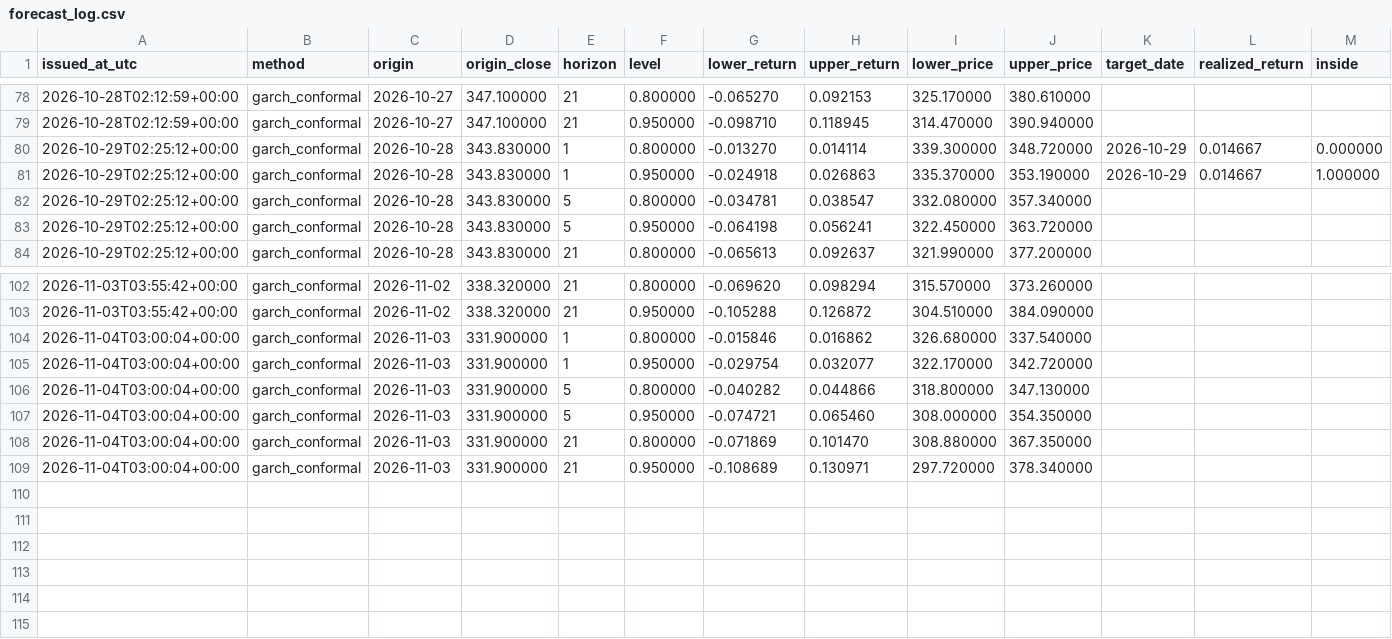
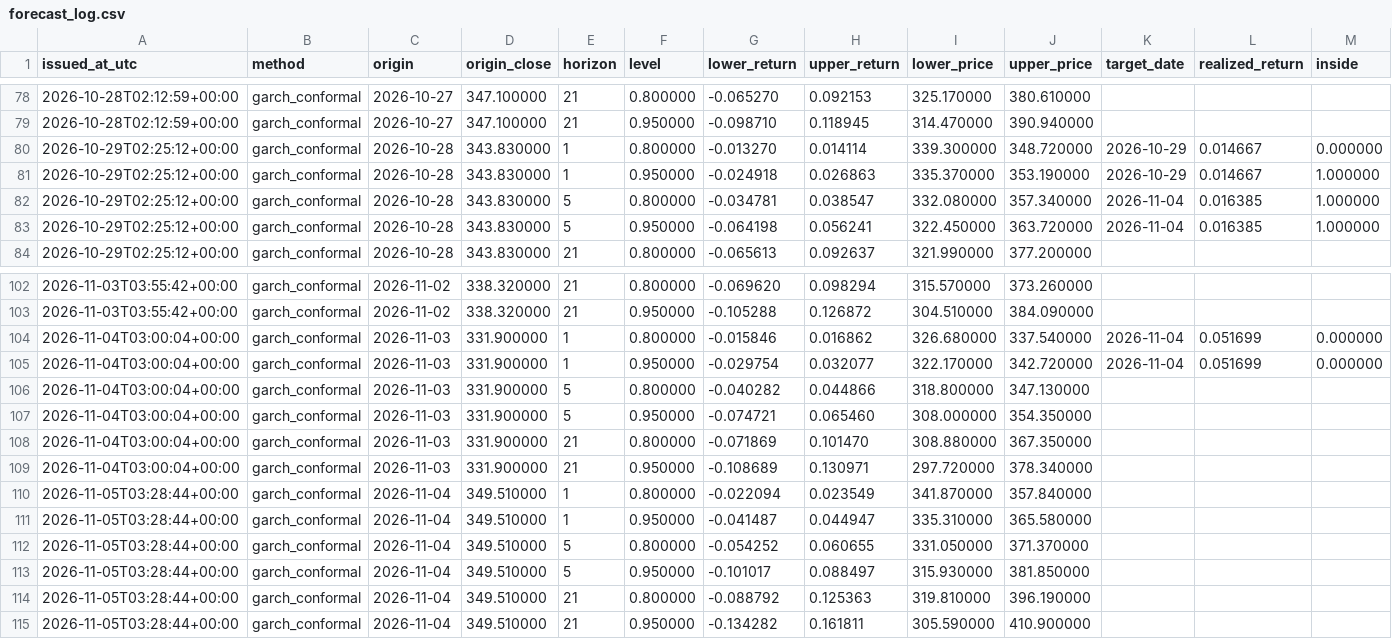
Before and after one commit to dbechrakis/aapl-forecasting-backtest, a CSV file: outputs/live/forecast_log.csv, drawn as a sheet; only a part is shown, gaps mark what is left out.

```diff
--- a/outputs/live/forecast_log.csv
+++ b/outputs/live/forecast_log.csv
@@ -81,4 +81,4 @@ issued_at_utc,method,origin,origin_close,horizon,level,lower_return,upper_return
 2026-10-29T02:25:12+00:00,garch_conformal,2026-10-28,343.830000,1,0.950000,-0.024918,0.026863,335.370000,353.190000,2026-10-29,0.014667,1.000000
-2026-10-29T02:25:12+00:00,garch_conformal,2026-10-28,343.830000,5,0.800000,-0.034781,0.038547,332.080000,357.340000,,,
-2026-10-29T02:25:12+00:00,garch_conformal,2026-10-28,343.830000,5,0.950000,-0.064198,0.056241,322.450000,363.720000,,,
+2026-10-29T02:25:12+00:00,garch_conformal,2026-10-28,343.830000,5,0.800000,-0.034781,0.038547,332.080000,357.340000,2026-11-04,0.016385,1.000000
+2026-10-29T02:25:12+00:00,garch_conformal,2026-10-28,343.830000,5,0.950000,-0.064198,0.056241,322.450000,363.720000,2026-11-04,0.016385,1.000000
 2026-10-29T02:25:12+00:00,garch_conformal,2026-10-28,343.830000,21,0.800000,-0.065613,0.092637,321.990000,377.200000,,,
@@ -103,4 +103,4 @@ issued_at_utc,method,origin,origin_close,horizon,level,lower_return,upper_return
 2026-11-03T03:55:42+00:00,garch_conformal,2026-11-02,338.320000,21,0.950000,-0.105288,0.126872,304.510000,384.090000,,,
-2026-11-04T03:00:04+00:00,garch_conformal,2026-11-03,331.900000,1,0.800000,-0.015846,0.016862,326.680000,337.540000,,,
-2026-11-04T03:00:04+00:00,garch_conformal,2026-11-03,331.900000,1,0.950000,-0.029754,0.032077,322.170000,342.720000,,,
+2026-11-04T03:00:04+00:00,garch_conformal,2026-11-03,331.900000,1,0.800000,-0.015846,0.016862,326.680000,337.540000,2026-11-04,0.051699,0.000000
+2026-11-04T03:00:04+00:00,garch_conformal,2026-11-03,331.900000,1,0.950000,-0.029754,0.032077,322.170000,342.720000,2026-11-04,0.051699,0.000000
 2026-11-04T03:00:04+00:00,garch_conformal,2026-11-03,331.900000,5,0.800000,-0.040282,0.044866,318.800000,347.130000,,,
@@ -109 +109,7 @@ issued_at_utc,method,origin,origin_close,horizon,level,lower_return,upper_return
 2026-11-04T03:00:04+00:00,garch_conformal,2026-11-03,331.900000,21,0.950000,-0.108689,0.130971,297.720000,378.340000,,,
+2026-11-05T03:28:44+00:00,garch_conformal,2026-11-04,349.510000,1,0.800000,-0.022094,0.023549,341.870000,357.840000,,,
+2026-11-05T03:28:44+00:00,garch_conformal,2026-11-04,349.510000,1,0.950000,-0.041487,0.044947,335.310000,365.580000,,,
+2026-11-05T03:28:44+00:00,garch_conformal,2026-11-04,349.510000,5,0.800000,-0.054252,0.060655,331.050000,371.370000,,,
+2026-11-05T03:28:44+00:00,garch_conformal,2026-11-04,349.510000,5,0.950000,-0.101017,0.088497,315.930000,381.850000,,,
+2026-11-05T03:28:44+00:00,garch_conformal,2026-11-04,349.510000,21,0.800000,-0.088792,0.125363,319.810000,396.190000,,,
+2026-11-05T03:28:44+00:00,garch_conformal,2026-11-04,349.510000,21,0.950000,-0.134282,0.161811,305.590000,410.900000,,,
```
Also changed, not shown: 1 other file.
